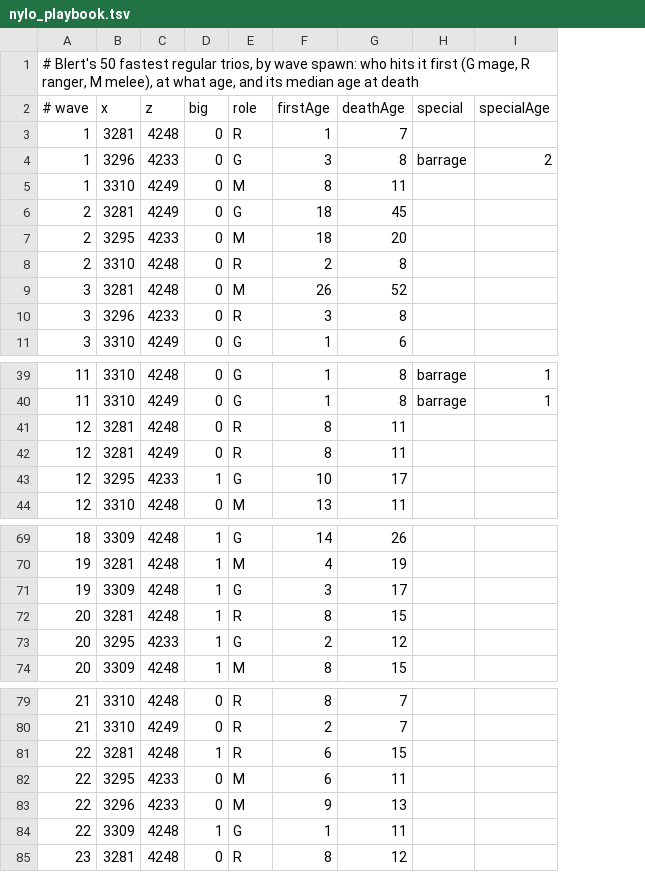
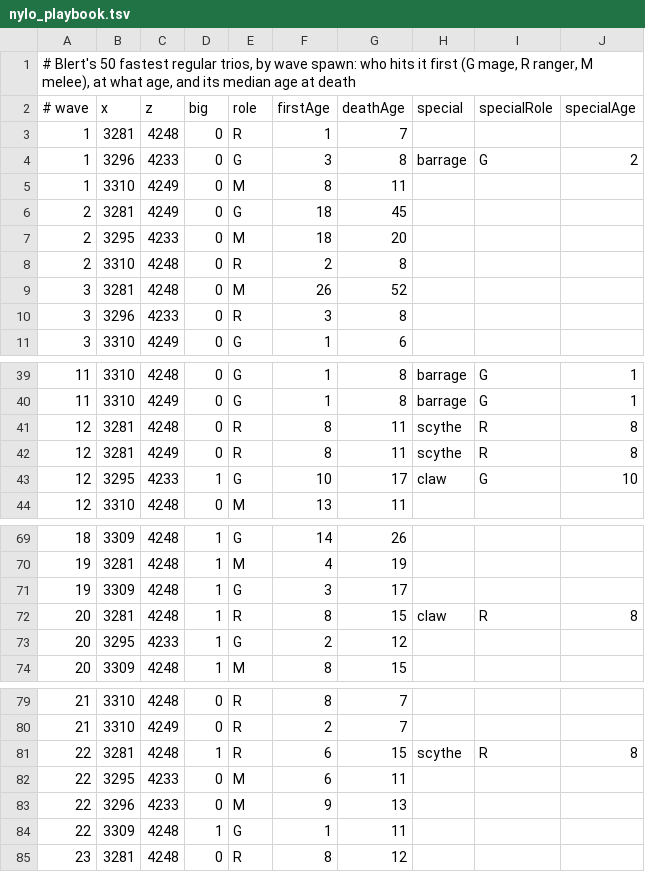
Before and after one commit to degen19/tob_practice_mode, a TSV file: content/raids/tob-bloat/src/main/resources/tob/nylo_playbook.tsv, drawn as a sheet; only a part is shown, gaps mark what is left out; addresses are those after the commit; the diff names each change by its address in the sheet, - before the commit and + after, or states it on an @@ line.

```diff
--- a/content/raids/tob-bloat/src/main/resources/tob/nylo_playbook.tsv
+++ b/content/raids/tob-bloat/src/main/resources/tob/nylo_playbook.tsv
+column I (specialRole), row 4: G; rows 39-43: G | G | R | R | G; row 72: R; row 81: R
-H41:H42 (special): (empty)
+H41:H42 (special): scythe
-J41:J42 (specialAge): (empty)
+J41:J42 (specialAge): 8
-H43 (special): (empty)
+H43 (special): claw
-J43 (specialAge): (empty)
+J43 (specialAge): 10
-H72 (special): (empty)
+H72 (special): claw
-J72 (specialAge): (empty)
+J72 (specialAge): 8
-H81 (special): (empty)
+H81 (special): scythe
-J81 (specialAge): (empty)
+J81 (specialAge): 8
```
Also changed, not shown: 7 other files.
